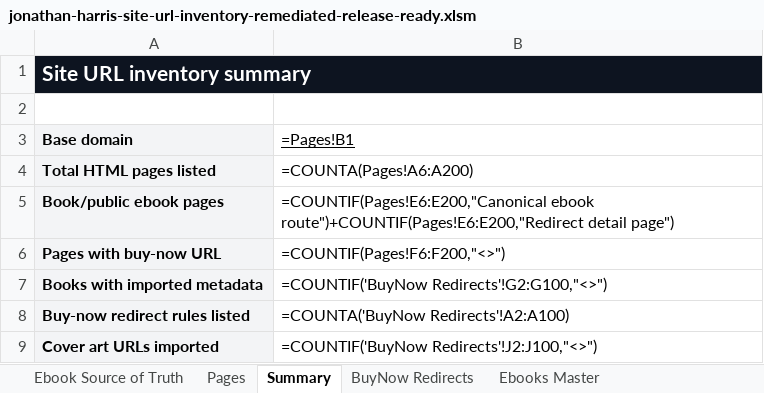
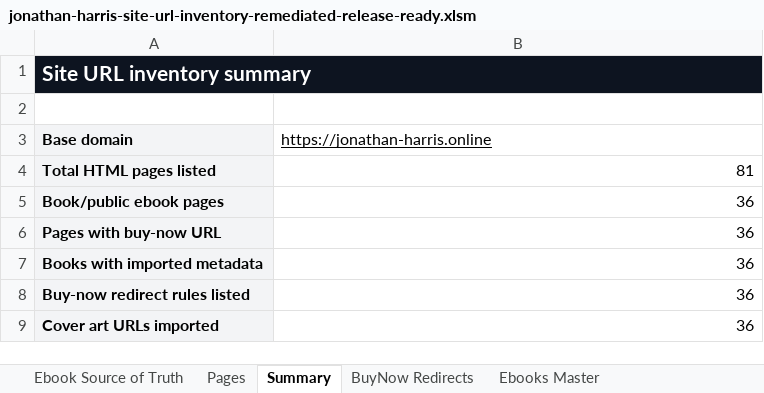
Before and after one commit to Jonathan-Harris1975/jonathan-harris-website, an Excel workbook: jonathan-harris-site-url-inventory-remediated-release-ready.xlsm, sheet Summary, drawn as a sheet; values as stored, in another font and other column widths than the file's, no borders; formulas without a stored value are shown as written; charts and pictures not drawn; the diff names each change by its address in the sheet, - before the commit and + after, or states it on an @@ line.

```diff
--- a/jonathan-harris-site-url-inventory-remediated-release-ready.xlsm (sheet Summary)
+++ b/jonathan-harris-site-url-inventory-remediated-release-ready.xlsm (sheet Summary)
-B3: =Pages!B1
+B3: https://jonathan-harris.online
-B4 (https://jonathan-harris.online): =COUNTA(Pages!A6:A200)
+B4 (https://jonathan-harris.online): 81
-B5 (https://jonathan-harris.online): =COUNTIF(Pages!E6:E200,"Canonical ebook route")+COUNTIF(Pages!E6:E200,"Redirect detail page")
+B5 (https://jonathan-harris.online): 36
-B6 (https://jonathan-harris.online): =COUNTIF(Pages!F6:F200,"<>")
+B6 (https://jonathan-harris.online): 36
-B7 (https://jonathan-harris.online): =COUNTIF('BuyNow Redirects'!G2:G100,"<>")
+B7 (https://jonathan-harris.online): 36
-B8 (https://jonathan-harris.online): =COUNTA('BuyNow Redirects'!A2:A100)
+B8 (https://jonathan-harris.online): 36
-B9 (https://jonathan-harris.online): =COUNTIF('BuyNow Redirects'!J2:J100,"<>")
+B9 (https://jonathan-harris.online): 36
```
Also changed, not shown: sheet Pages, charts or pictures, jonathan-harris-site-url-inventory-remediated-release-ready.xlsx, 6 other files.
